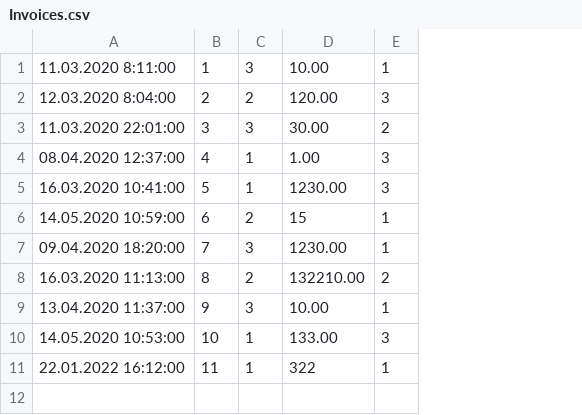
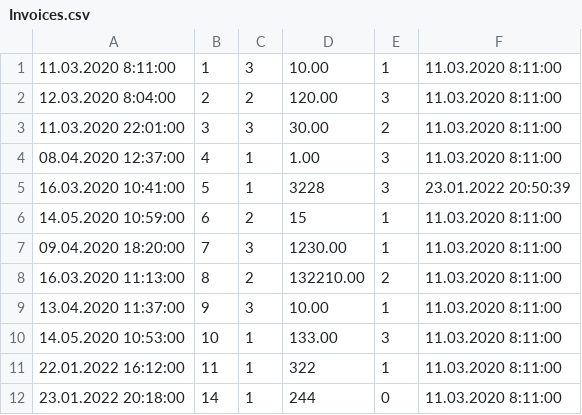
Before and after one commit to gelcen/Invoice, a CSV file: src/Invoice.Api/Invoices.csv, drawn as a sheet; the diff names each change by its address in the sheet, - before the commit and + after, or states it on an @@ line.

```diff
--- a/src/Invoice.Api/Invoices.csv
+++ b/src/Invoice.Api/Invoices.csv
+column F, rows 1-11: 11.03.2020 8:11:00 | 11.03.2020 8:11:00 | 11.03.2020 8:11:00 | 11.03.2020 8:11:00 | 23.01.2022 20:50:39 | 11.03.2020 8:11:00 | 11.03.2020 8:11:00 | 11.03.2020 8:11:00 | 11.03.2020 8:11:00 | 11.03.2020 8:11:00 | 11.03.2020 8:11:00
-D5: 1230.00
+D5: 3228
+row 12: 23.01.2022 20:18:00 | 14 | 1 | 244 | 0 | 11.03.2020 8:11:00
```
Also changed, not shown: 12 other files.
